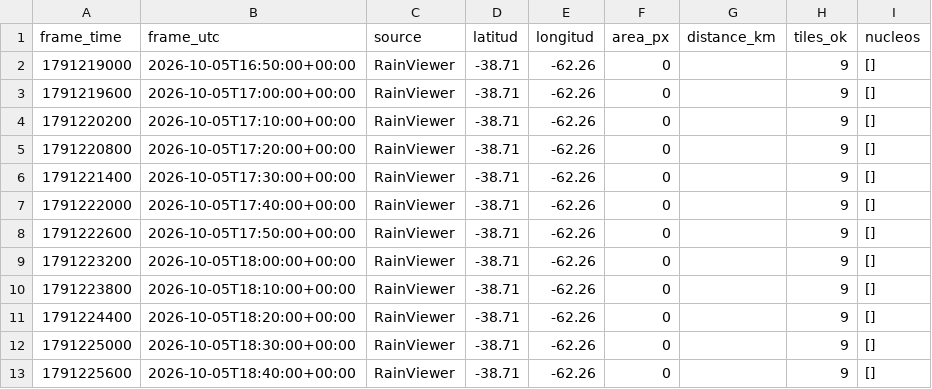
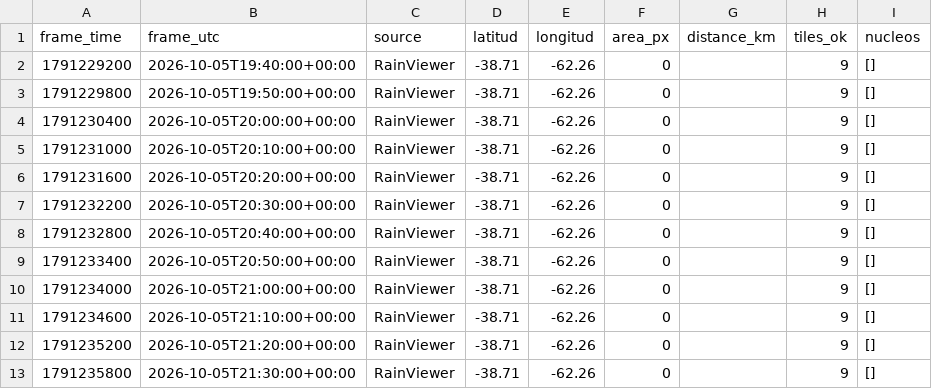
Before and after one commit to lucas12839/Clima-ar, a CSV file: data/radar/radar_features_rainviewer.csv, drawn as a sheet.

Commit message:
radar V7 nowcast

```diff
--- a/data/radar/radar_features_rainviewer.csv
+++ b/data/radar/radar_features_rainviewer.csv
@@ -1,13 +1,13 @@
 frame_time,frame_utc,source,latitud,longitud,area_px,distance_km,tiles_ok,nucleos
-1791219000,2026-10-05T16:50:00+00:00,RainViewer,-38.71,-62.26,0,,9,[]
-1791219600,2026-10-05T17:00:00+00:00,RainViewer,-38.71,-62.26,0,,9,[]
-1791220200,2026-10-05T17:10:00+00:00,RainViewer,-38.71,-62.26,0,,9,[]
-1791220800,2026-10-05T17:20:00+00:00,RainViewer,-38.71,-62.26,0,,9,[]
-1791221400,2026-10-05T17:30:00+00:00,RainViewer,-38.71,-62.26,0,,9,[]
-1791222000,2026-10-05T17:40:00+00:00,RainViewer,-38.71,-62.26,0,,9,[]
-1791222600,2026-10-05T17:50:00+00:00,RainViewer,-38.71,-62.26,0,,9,[]
-1791223200,2026-10-05T18:00:00+00:00,RainViewer,-38.71,-62.26,0,,9,[]
-1791223800,2026-10-05T18:10:00+00:00,RainViewer,-38.71,-62.26,0,,9,[]
-1791224400,2026-10-05T18:20:00+00:00,RainViewer,-38.71,-62.26,0,,9,[]
-1791225000,2026-10-05T18:30:00+00:00,RainViewer,-38.71,-62.26,0,,9,[]
-1791225600,2026-10-05T18:40:00+00:00,RainViewer,-38.71,-62.26,0,,9,[]
+1791229200,2026-10-05T19:40:00+00:00,RainViewer,-38.71,-62.26,0,,9,[]
+1791229800,2026-10-05T19:50:00+00:00,RainViewer,-38.71,-62.26,0,,9,[]
+1791230400,2026-10-05T20:00:00+00:00,RainViewer,-38.71,-62.26,0,,9,[]
+1791231000,2026-10-05T20:10:00+00:00,RainViewer,-38.71,-62.26,0,,9,[]
+1791231600,2026-10-05T20:20:00+00:00,RainViewer,-38.71,-62.26,0,,9,[]
+1791232200,2026-10-05T20:30:00+00:00,RainViewer,-38.71,-62.26,0,,9,[]
+1791232800,2026-10-05T20:40:00+00:00,RainViewer,-38.71,-62.26,0,,9,[]
+1791233400,2026-10-05T20:50:00+00:00,RainViewer,-38.71,-62.26,0,,9,[]
+1791234000,2026-10-05T21:00:00+00:00,RainViewer,-38.71,-62.26,0,,9,[]
+1791234600,2026-10-05T21:10:00+00:00,RainViewer,-38.71,-62.26,0,,9,[]
+1791235200,2026-10-05T21:20:00+00:00,RainViewer,-38.71,-62.26,0,,9,[]
+1791235800,2026-10-05T21:30:00+00:00,RainViewer,-38.71,-62.26,0,,9,[]
```
Also changed, not shown: 2 other files.
